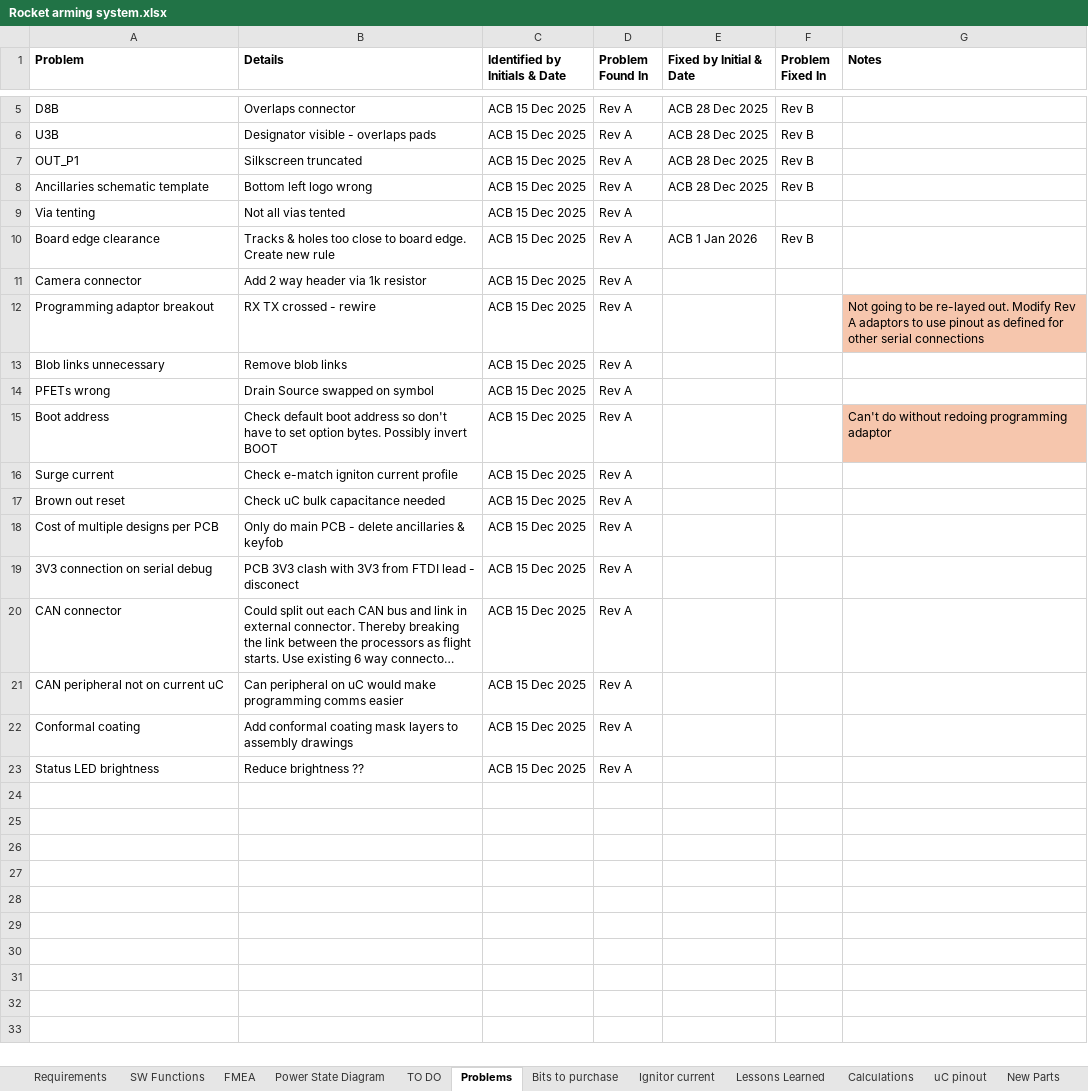
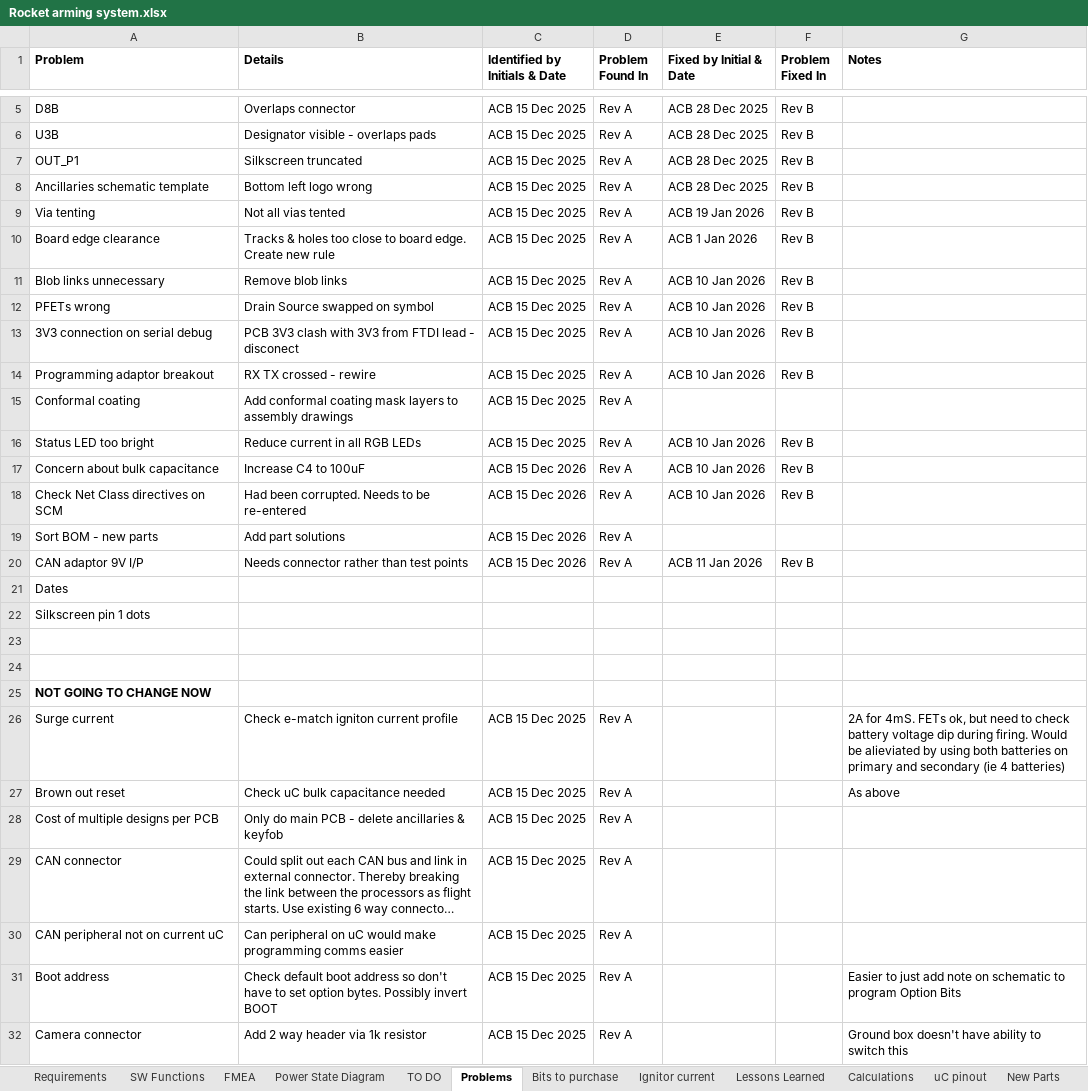
Before and after one commit to ImNickA/AltiumGithub, an Excel workbook: Karman Delta Arm/Rocket arming system.xlsx, sheet Problems, drawn as a sheet; only a part is shown, gaps mark what is left out; long unchanged cells end in …; values as stored, in another font and other column widths than the file's, no borders; removed rows and columns are numbered as before the commit, all else as after; the diff names each change by its address in the sheet, - before the commit and + after, or states it on an @@ line.

```diff
--- a/Karman Delta Arm/Rocket arming system.xlsx (sheet Problems)
+++ b/Karman Delta Arm/Rocket arming system.xlsx (sheet Problems)
-E9 (Fixed by Initial & Date): (empty)
+E9 (Fixed by Initial & Date): ACB 19 Jan 2026
-F9 (Problem Fixed In): (empty)
+F9 (Problem Fixed In): Rev B
-row 11: Camera connector | Add 2 way header via 1k resistor | ACB 15 Dec 2025 | Rev A
-row 12: Programming adaptor breakout | RX TX crossed - rewire | ACB 15 Dec 2025 | Rev A |  |  | Not going to be re-layed out. Modify Rev A adaptors to use pinout as defined for other serial connections
-E11:E12 (Fixed by Initial & Date): (empty)
+E11:E12 (Fixed by Initial & Date): ACB 10 Jan 2026
-F11:F12 (Problem Fixed In): (empty)
+F11:F12 (Problem Fixed In): Rev B
+row 13: 3V3 connection on serial debug | PCB 3V3 clash with 3V3 from FTDI lead - disconect | ACB 15 Dec 2025 | Rev A | ACB 10 Jan 2026 | Rev B
+row 14: Programming adaptor breakout | RX TX crossed - rewire | ACB 15 Dec 2025 | Rev A | ACB 10 Jan 2026 | Rev B
+row 15: Conformal coating | Add conformal coating mask layers to assembly drawings | ACB 15 Dec 2025 | Rev A
+row 16: Status LED too bright | Reduce current in all RGB LEDs | ACB 15 Dec 2025 | Rev A | ACB 10 Jan 2026 | Rev B
+row 17: Concern about bulk capacitance | Increase C4 to 100uF | ACB 15 Dec 2026 | Rev A | ACB 10 Jan 2026 | Rev B
+row 18: Check Net Class directives on SCM | Had been corrupted. Needs to be re-entered | ACB 15 Dec 2026 | Rev A | ACB 10 Jan 2026 | Rev B
+row 19: Sort BOM - new parts | Add part solutions | ACB 15 Dec 2026 | Rev A
+row 20: CAN adaptor 9V I/P | Needs connector rather than test points | ACB 15 Dec 2026 | Rev A | ACB 11 Jan 2026 | Rev B
+row 21: Dates
+row 22: Silkscreen pin 1 dots
-row 23: Boot address | Check default boot address so don't have to set option bytes. Possibly invert BOOT | ACB 15 Dec 2025 | Rev A |  |  | Can't do without redoing programming adaptor
+row 23: (empty)
-G23 fill: #F6C6AD
+G23 fill: none
+row 24: (empty)
+row 25: NOT GOING TO CHANGE NOW
-G26 (Notes): (empty)
+G26 (Notes): 2A for 4mS. FETs ok, but need to check battery voltage dip during firing. Would be alieviated by using both batteries on primary and secondary (ie 4 batteries)
-G27 (Notes): (empty)
+G27 (Notes): As above
-row 19: 3V3 connection on serial debug | PCB 3V3 clash with 3V3 from FTDI lead - disconect | ACB 15 Dec 2025 | Rev A
+row 31: Boot address | Check default boot address so don't have to set option bytes. Possibly invert BOOT | ACB 15 Dec 2025 | Rev A |  |  | Easier to just add note on schematic to program Option Bits
-A32 (Problem): Conformal coating
+A32 (Problem): Camera connector
-B32 (Details): Add conformal coating mask layers to assembly drawings
+B32 (Details): Add 2 way header via 1k resistor
-G32 (Notes): (empty)
+G32 (Notes): Ground box doesn't have ability to switch this
-row 23: Status LED brightness | Reduce brightness ?? | ACB 15 Dec 2025 | Rev A
```
Also changed, not shown: sheet Calculations, sheet uC pinout, formulas that keep their value, charts or pictures, 1 other file.
